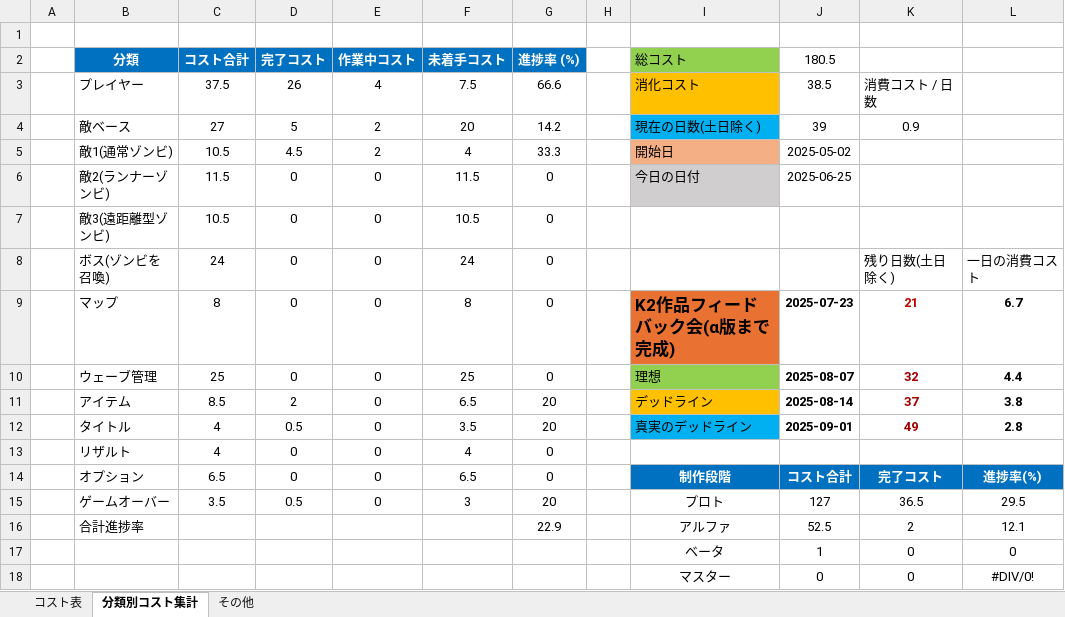
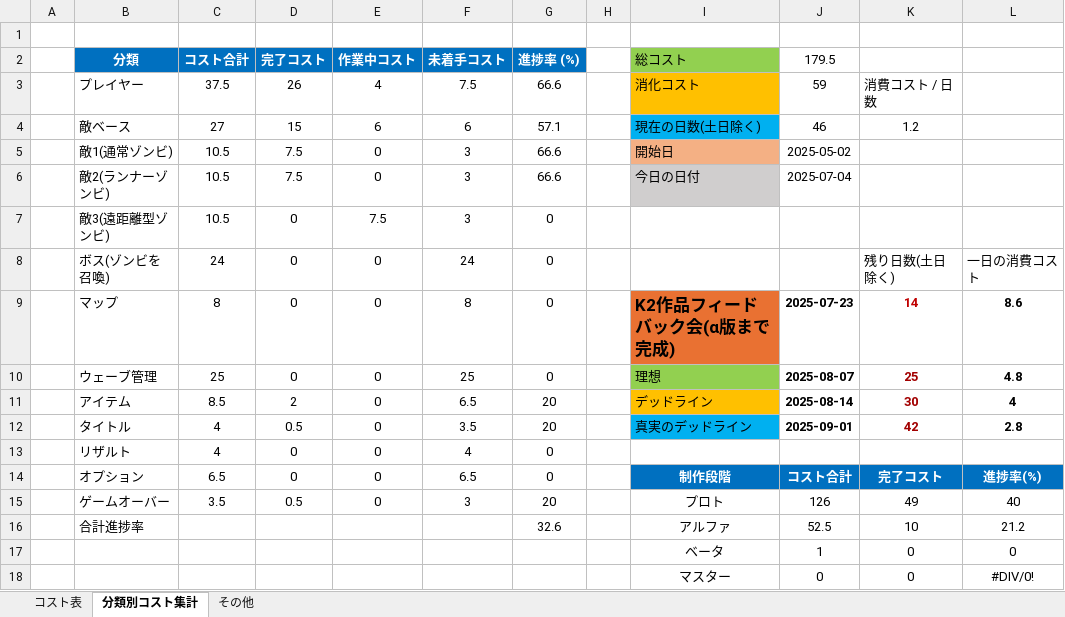
Before and after one commit to meronpanun/MyGame3D2, an Excel workbook: ゾンビシューターゲームコスト表.xlsx, sheet 分類別コスト集計, drawn as a sheet; values as stored, in another font and other column widths than the file's, no borders; the diff names each change by its address in the sheet, - before the commit and + after, or states it on an @@ line.

```diff
--- a/ゾンビシューターゲームコスト表.xlsx (sheet 分類別コスト集計)
+++ b/ゾンビシューターゲームコスト表.xlsx (sheet 分類別コスト集計)
-J2: 180.5
+J2: 179.5
-J3 (179.5): 38.5
+J3 (179.5): 59
-D4 (完了コスト): 5
+D4 (完了コスト): 15
-E4 (作業中コスト): 2
+E4 (作業中コスト): 6
-F4 (未着手コスト): 20
+F4 (未着手コスト): 6
-G4 (進捗率 (%)): 14.2
+G4 (進捗率 (%)): 57.1
-J4 (179.5): 39
+J4 (179.5): 46
-K4: 0.9
+K4: 1.2
-D5 (完了コスト): 4.5
+D5 (完了コスト): 7.5
-E5 (作業中コスト): 2
+E5 (作業中コスト): 0
-F5 (未着手コスト): 4
+F5 (未着手コスト): 3
-G5 (進捗率 (%)): 33.3
+G5 (進捗率 (%)): 66.6
-C6 (コスト合計): 11.5
+C6 (コスト合計): 10.5
-D6 (完了コスト): 0
+D6 (完了コスト): 7.5
-F6 (未着手コスト): 11.5
+F6 (未着手コスト): 3
-G6 (進捗率 (%)): 0
+G6 (進捗率 (%)): 66.6
-J6 (179.5): 2025-06-25
+J6 (179.5): 2025-07-04
-E7 (作業中コスト): 0
+E7 (作業中コスト): 7.5
-F7 (未着手コスト): 10.5
+F7 (未着手コスト): 3
-K9: 21
+K9: 14
-L9: 6.7
+L9: 8.6
-K10: 32
+K10: 25
-L10: 4.4
+L10: 4.8
-K11: 37
+K11: 30
-L11: 3.8
+L11: 4
-K12: 49
+K12: 42
-J15 (179.5): 127
+J15 (179.5): 126
-K15: 36.5
+K15: 49
-L15: 29.5
+L15: 40
-G16 (進捗率 (%)): 22.9
+G16 (進捗率 (%)): 32.6
-K16: 2
+K16: 10
-L16: 12.1
+L16: 21.2
```
Also changed, not shown: sheet コスト表, 15 other files.
